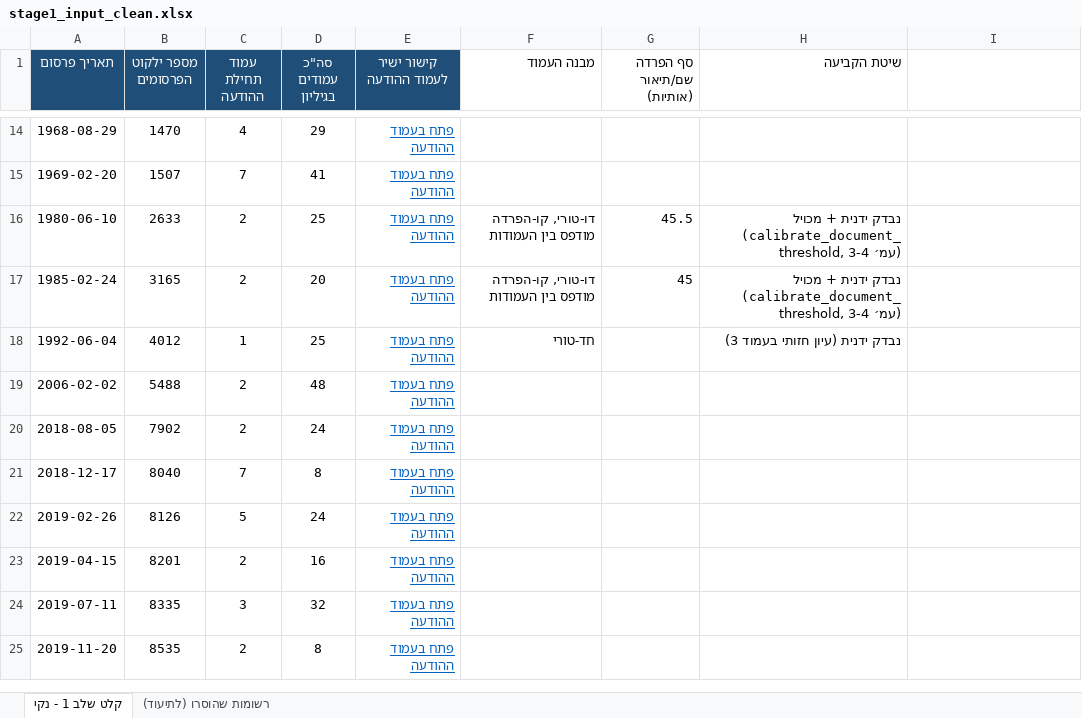
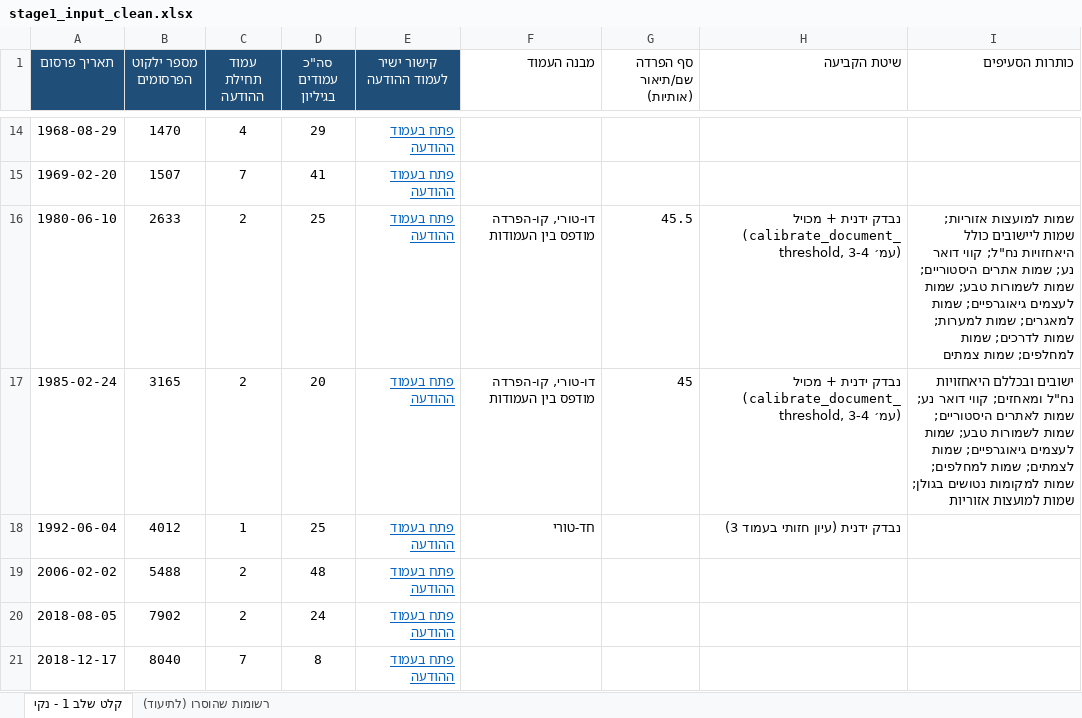
Before and after one commit to zstadler/names-committee, an Excel workbook: data/stage1_input_clean.xlsx, sheet קלט שלב 1 - נקי, drawn as a sheet; only a part is shown, gaps mark what is left out; the shorter side is filled out with more unchanged rows; values as stored, in another font and other column widths than the file's, no borders; the diff names each change by its address in the sheet, - before the commit and + after, or states it on an @@ line.

```diff
--- a/data/stage1_input_clean.xlsx (sheet קלט שלב 1 - נקי)
+++ b/data/stage1_input_clean.xlsx (sheet קלט שלב 1 - נקי)
-I1: (empty)
+I1: כותרות הסעיפים
-I16 (כותרות הסעיפים): (empty)
+I16 (כותרות הסעיפים): שמות למועצות אזוריות; שמות ליישובים כולל היאחזויות נח"ל; קווי דואר נע; שמות אתרים היסטוריים; שמות לשמורות טבע; שמות לעצמים גיאוגרפיים; שמות למאגרים; שמות למערות; שמות לדרכים; שמות למחלפים; שמות צמתים
-I17 (כותרות הסעיפים): (empty)
+I17 (כותרות הסעיפים): ישובים ובכללם היאחזויות נח"ל ומאחזים; קווי דואר נע; שמות לאתרים היסטוריים; שמות לשמורות טבע; שמות לעצמים גיאוגרפיים; שמות לצמתים; שמות למחלפים; שמות למקומות נטושים בגולן; שמות למועצות אזוריות
```
Also changed, not shown: 13 other files.
